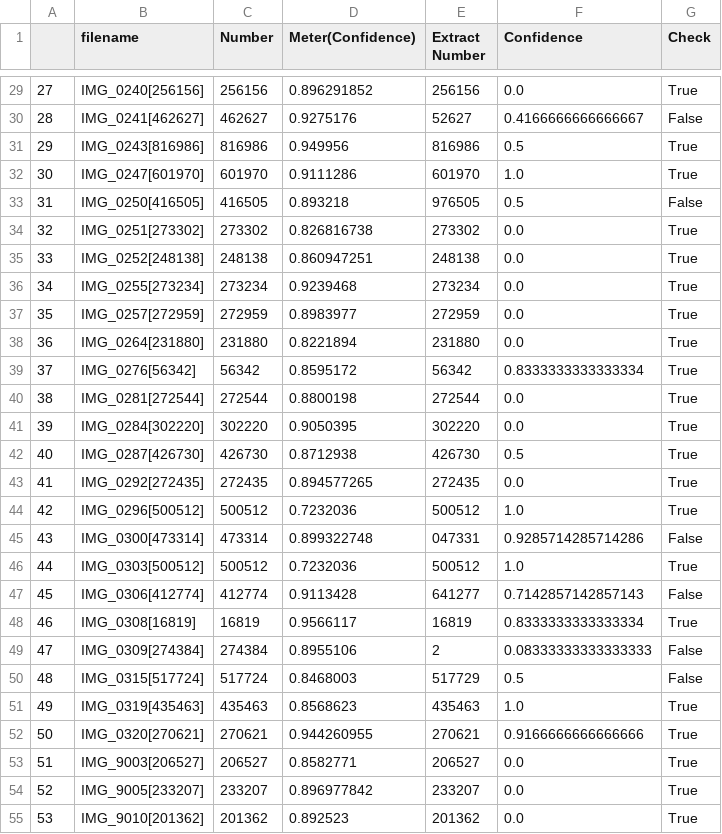
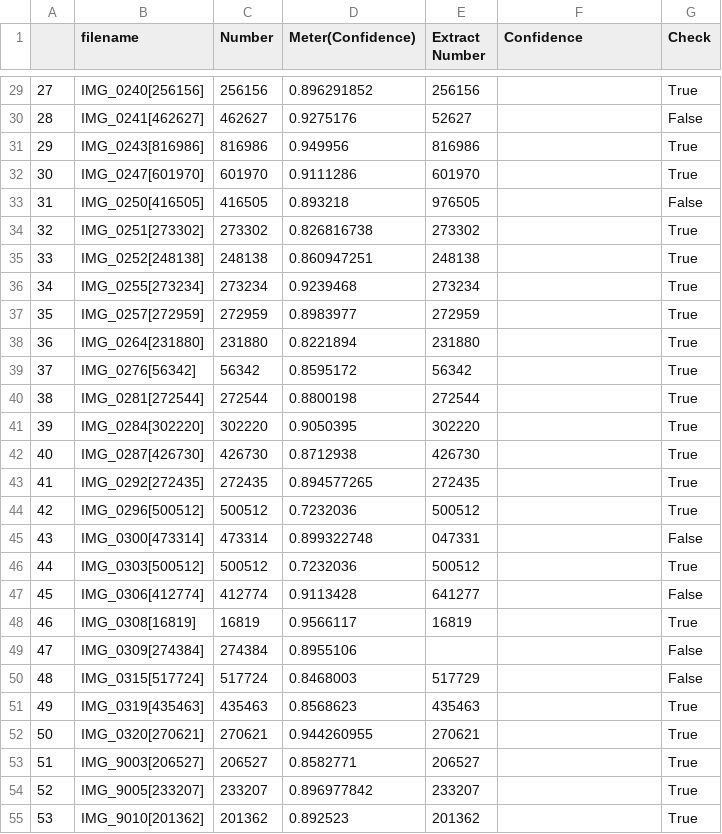
Before and after one commit to hkbtotw/OdometerReader, a CSV file: Output_TestImage/Output.csv, drawn as a sheet; only a part is shown, gaps mark what is left out; the diff covers the shown part only.

Commit message:
Digital Meter Number Recog Training

```diff
--- a/Output_TestImage/Output.csv
+++ b/Output_TestImage/Output.csv
@@ -29,27 +29,27 @@
-27,IMG_0240[256156],256156,0.896291852,256156,0.0,True
-28,IMG_0241[462627],462627,0.9275176,52627,0.4166666666666667,False
-29,IMG_0243[816986],816986,0.949956,816986,0.5,True
-30,IMG_0247[601970],601970,0.9111286,601970,1.0,True
-31,IMG_0250[416505],416505,0.893218,976505,0.5,False
-32,IMG_0251[273302],273302,0.826816738,273302,0.0,True
-33,IMG_0252[248138],248138,0.860947251,248138,0.0,True
-34,IMG_0255[273234],273234,0.9239468,273234,0.0,True
-35,IMG_0257[272959],272959,0.8983977,272959,0.0,True
-36,IMG_0264[231880],231880,0.8221894,231880,0.0,True
-37,IMG_0276[56342],56342,0.8595172,56342,0.8333333333333334,True
-38,IMG_0281[272544],272544,0.8800198,272544,0.0,True
-39,IMG_0284[302220],302220,0.9050395,302220,0.0,True
-40,IMG_0287[426730],426730,0.8712938,426730,0.5,True
-41,IMG_0292[272435],272435,0.894577265,272435,0.0,True
-42,IMG_0296[500512],500512,0.7232036,500512,1.0,True
-43,IMG_0300[473314],473314,0.899322748,047331,0.9285714285714286,False
-44,IMG_0303[500512],500512,0.7232036,500512,1.0,True
-45,IMG_0306[412774],412774,0.9113428,641277,0.7142857142857143,False
-46,IMG_0308[16819],16819,0.9566117,16819,0.8333333333333334,True
-47,IMG_0309[274384],274384,0.8955106,2,0.08333333333333333,False
-48,IMG_0315[517724],517724,0.8468003,517729,0.5,False
-49,IMG_0319[435463],435463,0.8568623,435463,1.0,True
-50,IMG_0320[270621],270621,0.944260955,270621,0.9166666666666666,True
-51,IMG_9003[206527],206527,0.8582771,206527,0.0,True
-52,IMG_9005[233207],233207,0.896977842,233207,0.0,True
-53,IMG_9010[201362],201362,0.892523,201362,0.0,True
+27,IMG_0240[256156],256156,0.896291852,256156,,True
+28,IMG_0241[462627],462627,0.9275176,52627,,False
+29,IMG_0243[816986],816986,0.949956,816986,,True
+30,IMG_0247[601970],601970,0.9111286,601970,,True
+31,IMG_0250[416505],416505,0.893218,976505,,False
+32,IMG_0251[273302],273302,0.826816738,273302,,True
+33,IMG_0252[248138],248138,0.860947251,248138,,True
+34,IMG_0255[273234],273234,0.9239468,273234,,True
+35,IMG_0257[272959],272959,0.8983977,272959,,True
+36,IMG_0264[231880],231880,0.8221894,231880,,True
+37,IMG_0276[56342],56342,0.8595172,56342,,True
+38,IMG_0281[272544],272544,0.8800198,272544,,True
+39,IMG_0284[302220],302220,0.9050395,302220,,True
+40,IMG_0287[426730],426730,0.8712938,426730,,True
+41,IMG_0292[272435],272435,0.894577265,272435,,True
+42,IMG_0296[500512],500512,0.7232036,500512,,True
+43,IMG_0300[473314],473314,0.899322748,047331,,False
+44,IMG_0303[500512],500512,0.7232036,500512,,True
+45,IMG_0306[412774],412774,0.9113428,641277,,False
+46,IMG_0308[16819],16819,0.9566117,16819,,True
+47,IMG_0309[274384],274384,0.8955106,,,False
+48,IMG_0315[517724],517724,0.8468003,517729,,False
+49,IMG_0319[435463],435463,0.8568623,435463,,True
+50,IMG_0320[270621],270621,0.944260955,270621,,True
+51,IMG_9003[206527],206527,0.8582771,206527,,True
+52,IMG_9005[233207],233207,0.896977842,233207,,True
+53,IMG_9010[201362],201362,0.892523,201362,,True
```
Also changed, not shown: 76 edited cells elsewhere in this file, 3 other files.
